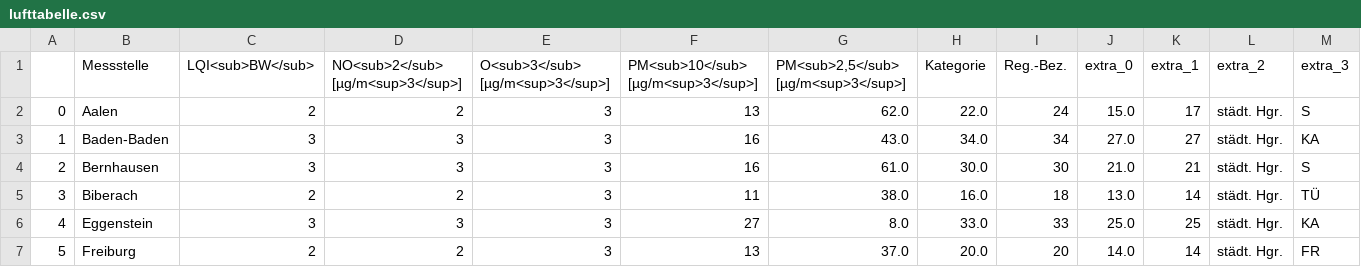
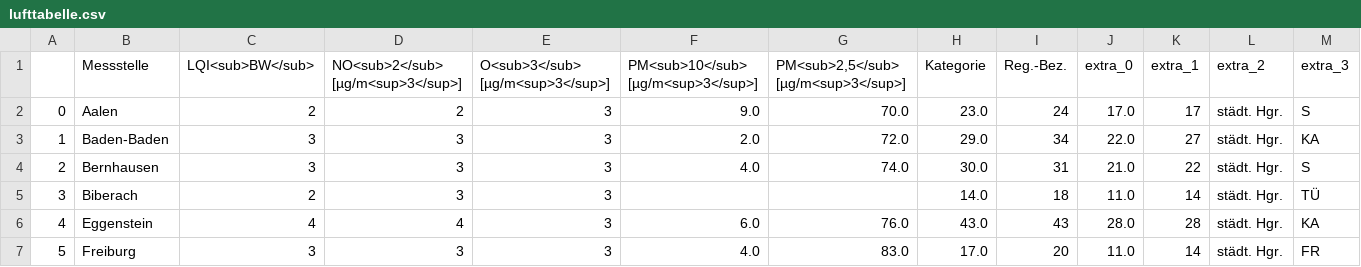
Before and after one commit to Schnuff22/feinstaub_bw, a CSV file: lufttabelle.csv, drawn as a sheet; only a part is shown; the diff covers the shown part only.

```diff
--- a/lufttabelle.csv
+++ b/lufttabelle.csv
@@ -1,7 +1,7 @@
 ,Messstelle,LQI<sub>BW</sub>,NO<sub>2</sub> [µg/m<sup>3</sup>],O<sub>3</sub> [µg/m<sup>3</sup>],PM<sub>10</sub> [µg/m<sup>3</sup>],"PM<sub>2,5</sub> [µg/m<sup>3</sup>]",Kategorie,Reg.-Bez.,extra_0,extra_1,extra_2,extra_3
-0,Aalen,2,2,3,13,62.0,22.0,24,15.0,17,städt. Hgr.,S
-1,Baden-Baden,3,3,3,16,43.0,34.0,34,27.0,27,städt. Hgr.,KA
-2,Bernhausen,3,3,3,16,61.0,30.0,30,21.0,21,städt. Hgr.,S
-3,Biberach,2,2,3,11,38.0,16.0,18,13.0,14,städt. Hgr.,TÜ
-4,Eggenstein,3,3,3,27,8.0,33.0,33,25.0,25,städt. Hgr.,KA
-5,Freiburg,2,2,3,13,37.0,20.0,20,14.0,14,städt. Hgr.,FR
+0,Aalen,2,2,3,9.0,70.0,23.0,24,17.0,17,städt. Hgr.,S
+1,Baden-Baden,3,3,3,2.0,72.0,29.0,34,22.0,27,städt. Hgr.,KA
+2,Bernhausen,3,3,3,4.0,74.0,30.0,31,21.0,22,städt. Hgr.,S
+3,Biberach,2,3,3,,,14.0,18,11.0,14,städt. Hgr.,TÜ
+4,Eggenstein,4,4,3,6.0,76.0,43.0,43,28.0,28,städt. Hgr.,KA
+5,Freiburg,3,3,3,4.0,83.0,17.0,20,11.0,14,städt. Hgr.,FR
```
Also changed, not shown: 152 edited cells elsewhere in this file.
